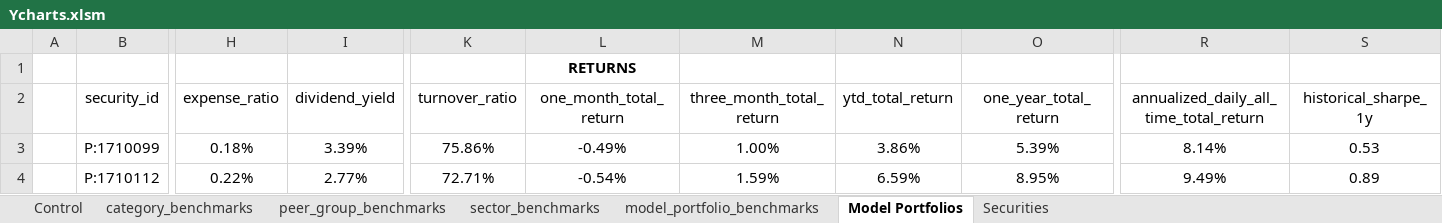
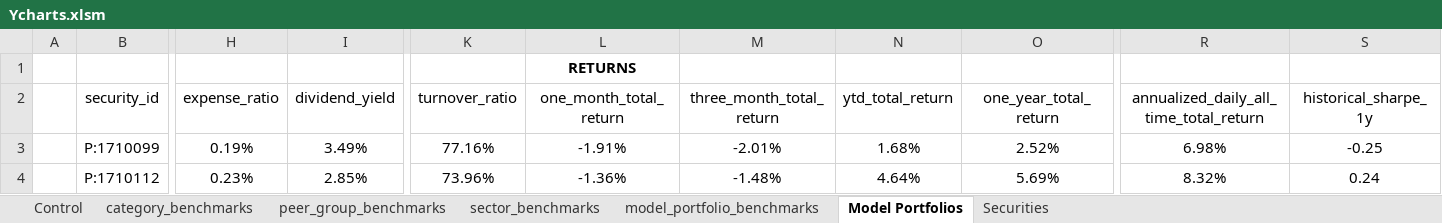
Before and after one commit to geffertjohn/portfolio-management, an Excel workbook: YCharts/Ycharts.xlsm, sheet Model Portfolios, drawn as a sheet; only a part is shown, gaps mark what is left out; values as stored, in another font and other column widths than the file's, no borders; the diff covers the shown part only; the diff names each change by its address in the sheet, - before the commit and + after, or states it on an @@ line.

```diff
--- a/YCharts/Ycharts.xlsm (sheet Model Portfolios)
+++ b/YCharts/Ycharts.xlsm (sheet Model Portfolios)
-H3 (expense_ratio): 0.18%
+H3 (expense_ratio): 0.19%
-I3 (dividend_yield): 3.39%
+I3 (dividend_yield): 3.49%
-K3 (turnover_ratio): 75.86%
+K3 (turnover_ratio): 77.16%
-L3 (one_month_total_return): -0.49%
+L3 (one_month_total_return): -1.91%
-M3 (three_month_total_return): 1.00%
+M3 (three_month_total_return): -2.01%
-N3 (ytd_total_return): 3.86%
+N3 (ytd_total_return): 1.68%
-O3 (one_year_total_return): 5.39%
+O3 (one_year_total_return): 2.52%
-R3: 8.14%
+R3: 6.98%
-S3 (historical_sharpe_1y): 0.53
+S3 (historical_sharpe_1y): -0.25
-H4 (expense_ratio): 0.22%
+H4 (expense_ratio): 0.23%
-I4 (dividend_yield): 2.77%
+I4 (dividend_yield): 2.85%
-K4 (turnover_ratio): 72.71%
+K4 (turnover_ratio): 73.96%
-L4 (one_month_total_return): -0.54%
+L4 (one_month_total_return): -1.36%
-M4 (three_month_total_return): 1.59%
+M4 (three_month_total_return): -1.48%
-N4 (ytd_total_return): 6.59%
+N4 (ytd_total_return): 4.64%
-O4 (one_year_total_return): 8.95%
+O4 (one_year_total_return): 5.69%
-R4: 9.49%
+R4: 8.32%
-S4 (historical_sharpe_1y): 0.89
+S4 (historical_sharpe_1y): 0.24
```
Also changed, not shown: 1 added row and 1247 edited cells elsewhere in this sheet, sheet Securities, sheet peer_group_benchmarks, sheet category_benchmarks, sheet model_portfolio_benchmarks, sheet sector_benchmarks, sheet Control, formulas that keep their value.
